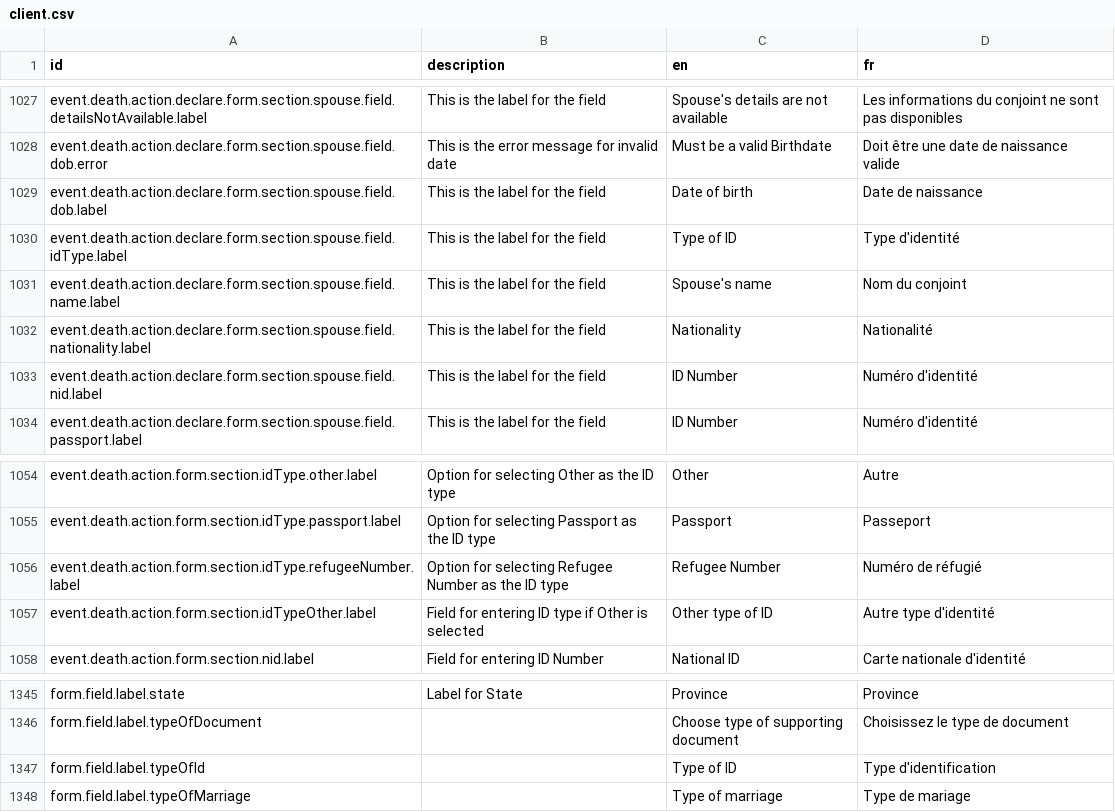
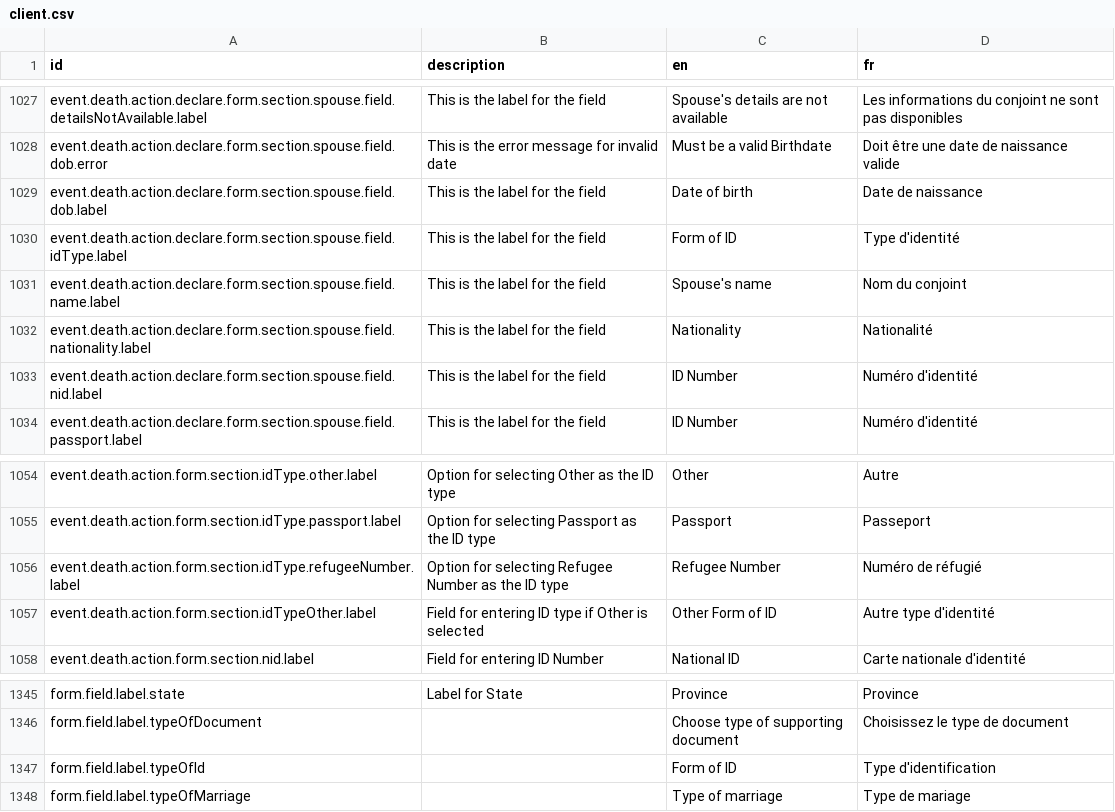
Before and after one commit to opencrvs/opencrvs-farajaland, a CSV file: src/translations/client.csv, drawn as a sheet; only a part is shown, gaps mark what is left out; the diff covers the shown part only.

```diff
--- a/src/translations/client.csv
+++ b/src/translations/client.csv
@@ -1031,3 +1031,3 @@ event.death.action.declare.form.section.spouse.field.dob.error,This is the error
 event.death.action.declare.form.section.spouse.field.dob.label,This is the label for the field,Date of birth,Date de naissance
-event.death.action.declare.form.section.spouse.field.idType.label,This is the label for the field,Type of ID,Type d'identité
+event.death.action.declare.form.section.spouse.field.idType.label,This is the label for the field,Form of ID,Type d'identité
 event.death.action.declare.form.section.spouse.field.name.label,This is the label for the field,Spouse's name,Nom du conjoint
@@ -1058,3 +1058,3 @@ event.death.action.form.section.idType.passport.label,Option for selecting Passp
 event.death.action.form.section.idType.refugeeNumber.label,Option for selecting Refugee Number as the ID type,Refugee Number,Numéro de réfugié
-event.death.action.form.section.idTypeOther.label,Field for entering ID type if Other is selected,Other type of ID,Autre type d'identité
+event.death.action.form.section.idTypeOther.label,Field for entering ID type if Other is selected,Other Form of ID,Autre type d'identité
 event.death.action.form.section.nid.label,Field for entering ID Number,National ID,Carte nationale d'identité
@@ -1348,3 +1348,3 @@ form.field.label.state,Label for State,Province,Province
 form.field.label.typeOfDocument,,Choose type of supporting document,Choisissez le type de document
-form.field.label.typeOfId,,Type of ID,Type d'identification
+form.field.label.typeOfId,,Form of ID,Type d'identification
 form.field.label.typeOfMarriage,,Type of marriage,Type de mariage
```
Also changed, not shown: 20 edited cells elsewhere in this file, 15 other files.
